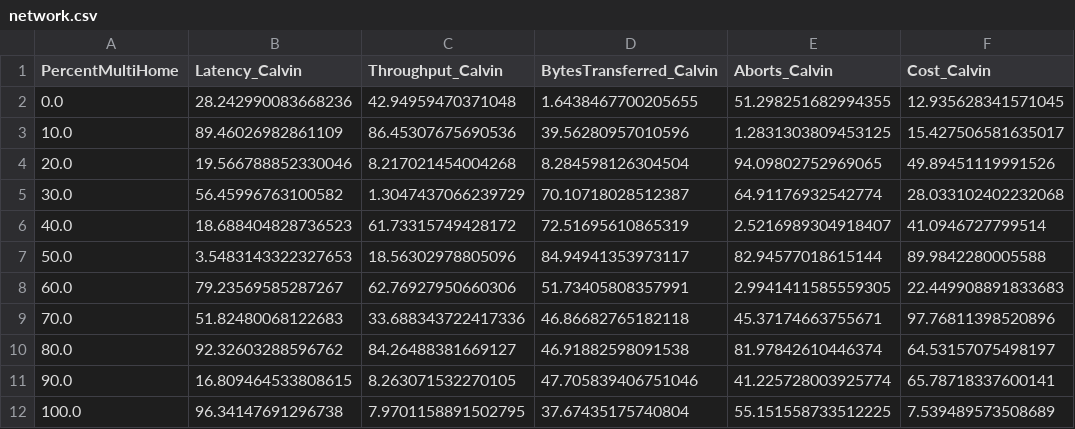
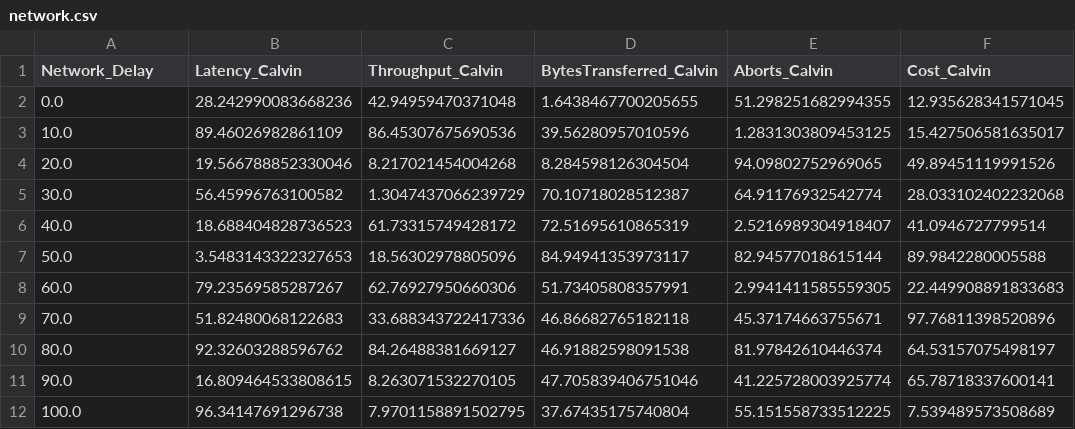
Before and after one commit to my-username-was-taken/cse3000-movr-benchmark, a CSV file: plots/data/examples/network.csv (was plots/data/network.csv), drawn as a sheet; only a part is shown; the diff names each change by its address in the sheet, - before the commit and + after, or states it on an @@ line.

```diff
--- a/plots/data/network.csv
+++ b/plots/data/examples/network.csv
-A1: PercentMultiHome
+A1: Network_Delay
```
Also changed, not shown: plots/data/examples/packet_loss.csv, 14 other files.
